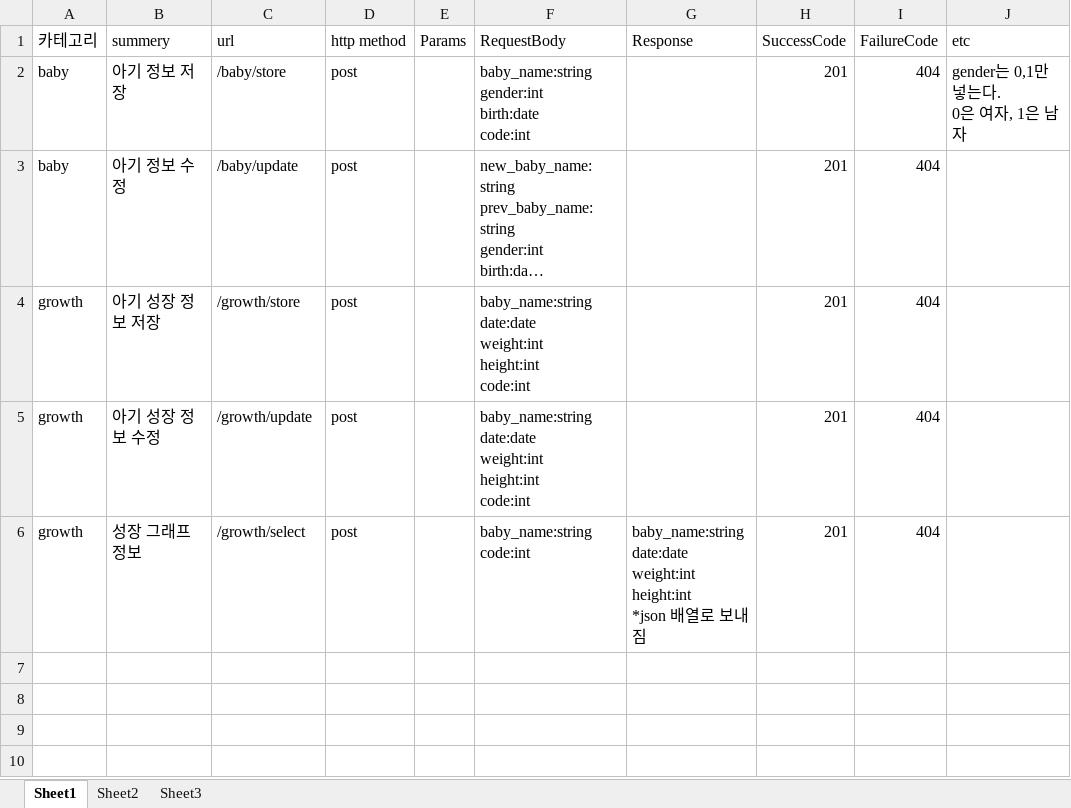
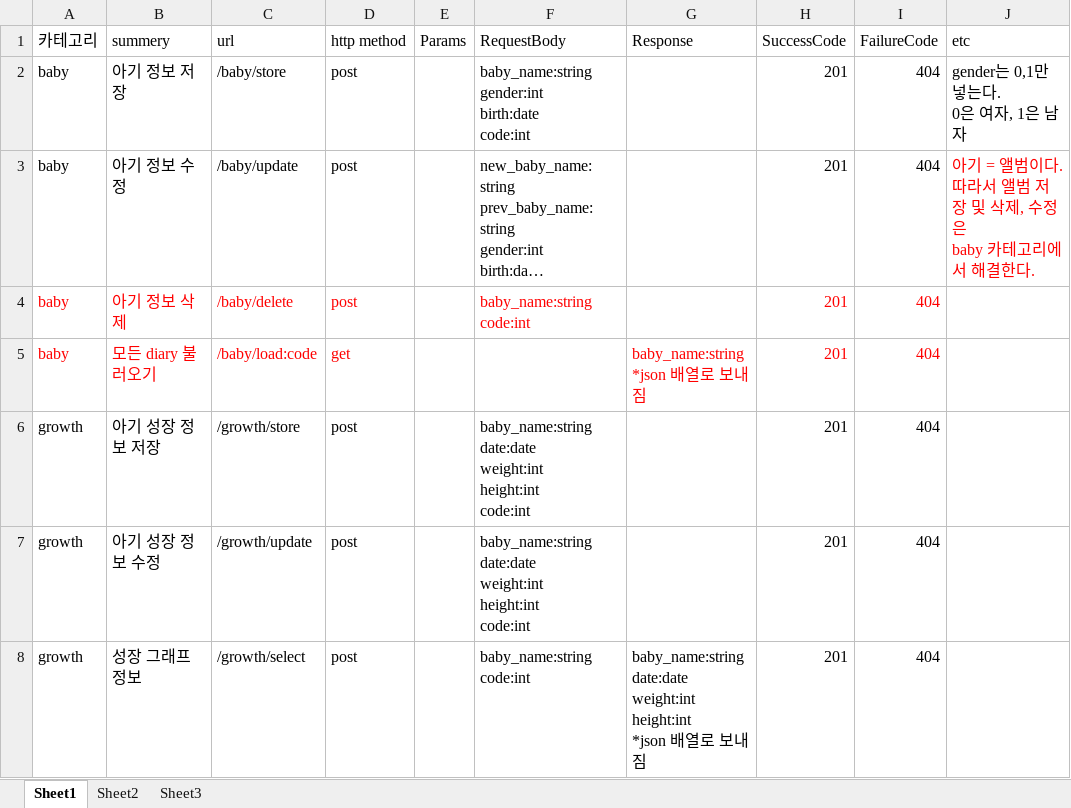
Before and after one commit to rodamin/Baby_Book, an Excel workbook: document/api/아기정보_api.xlsx, sheet Sheet1, drawn as a sheet; long unchanged cells end in …; values as stored, in another font and other column widths than the file's, no borders; ↵ is a line break in a cell; the diff names each change by its address in the sheet, - before the commit and + after, or states it on an @@ line.

```diff
--- a/document/api/아기정보_api.xlsx (sheet Sheet1)
+++ b/document/api/아기정보_api.xlsx (sheet Sheet1)
-J3 (etc): (empty)
+J3 (etc): 아기 = 앨범이다. ↵ 따라서 앨범 저장 및 삭제, 수정은 ↵ baby 카테고리에서 해결한다.
+row 4: baby | 아기 정보 삭제 | /baby/delete | post |  | baby_name:string ↵ code:int |  | 201 | 404
+row 5: baby | 모든 diary 불러오기 | /baby/load:code | get |  |  | baby_name:string ↵ *json 배열로 보내짐 | 201 | 404
```
Also changed, not shown: 4 other files.
